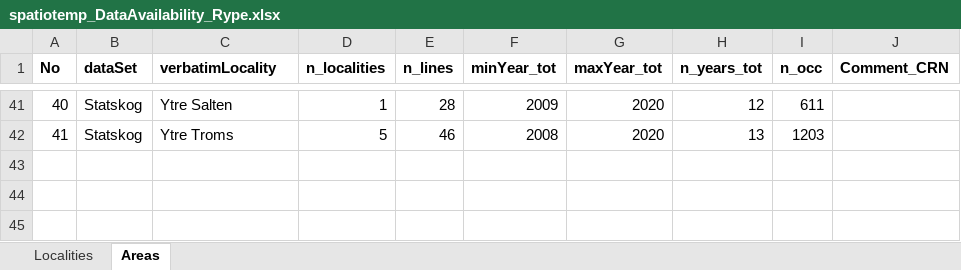
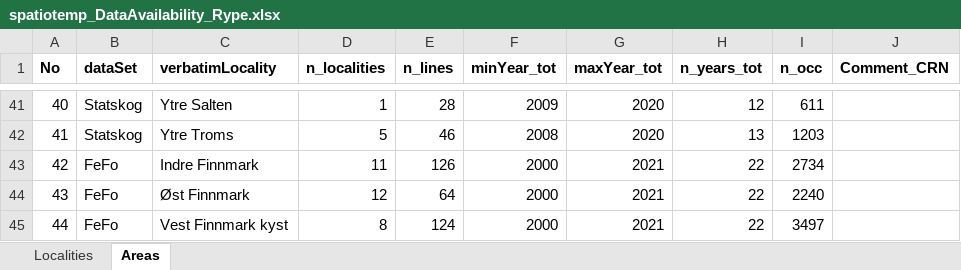
Before and after one commit to larsre/NI_lirype_LRE, an Excel workbook: Data_AvailablityExp/spatiotemp_DataAvailability_Rype.xlsx, sheet Areas, drawn as a sheet; only a part is shown, gaps mark what is left out; values as stored, in another font and other column widths than the file's, no borders; the diff names each change by its address in the sheet, - before the commit and + after, or states it on an @@ line.

Commit message:
Corrected messed up area names in FeFo data
verbatimLocality is set to "Fefo" for all transects in the "FeFo" data. This seems to be an issue with the current version of the data and should be fixed in the database.
For in the meantime,  I am retrieving the correct area names from the column locationRemarks, and also fixing "Stalluvarre" as being a locality within "Indre Finnmark" instead of an area.

```diff
--- a/Data_AvailablityExp/spatiotemp_DataAvailability_Rype.xlsx (sheet Areas)
+++ b/Data_AvailablityExp/spatiotemp_DataAvailability_Rype.xlsx (sheet Areas)
+row 43: 42 | FeFo | Indre Finnmark | 11 | 126 | 2000 | 2021 | 22 | 2734
+row 44: 43 | FeFo | Øst Finnmark | 12 | 64 | 2000 | 2021 | 22 | 2240
+row 45: 44 | FeFo | Vest Finnmark kyst | 8 | 124 | 2000 | 2021 | 22 | 3497
```
Also changed, not shown: sheet Localities, 2 other files.
